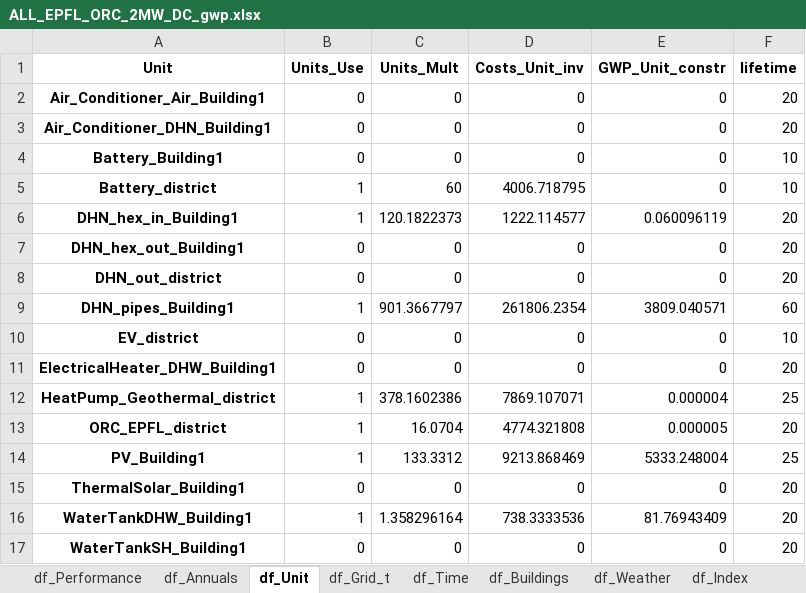
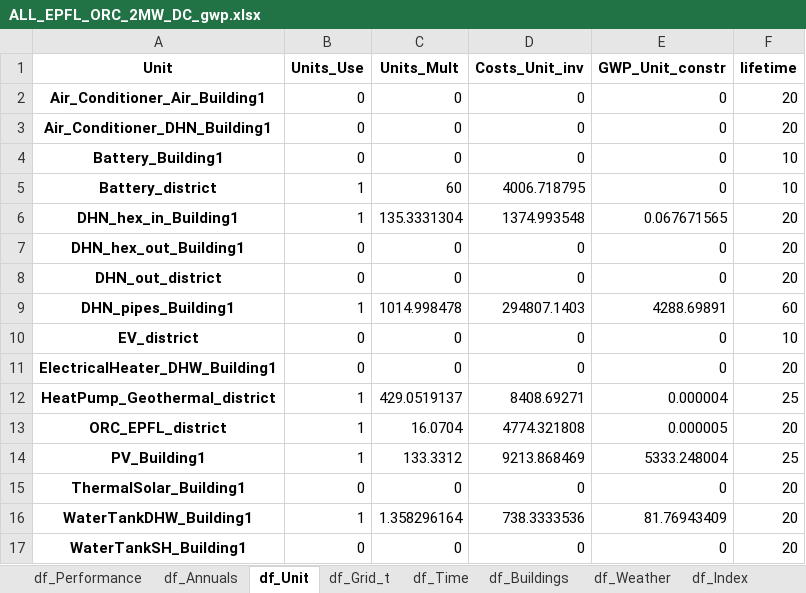
Before and after one commit to sai-ravi-epfl/REHO, an Excel workbook: scripts/template/results/ALL_EPFL_ORC_2MW_DC_gwp.xlsx, sheet df_Unit, drawn as a sheet; values as stored, in another font and other column widths than the file's, no borders; the diff names each change by its address in the sheet, - before the commit and + after, or states it on an @@ line.

```diff
--- a/scripts/template/results/ALL_EPFL_ORC_2MW_DC_gwp.xlsx (sheet df_Unit)
+++ b/scripts/template/results/ALL_EPFL_ORC_2MW_DC_gwp.xlsx (sheet df_Unit)
-C6 (Units_Mult): 120.1822373
+C6 (Units_Mult): 135.3331304
-D6 (Costs_Unit_inv): 1222.114577
+D6 (Costs_Unit_inv): 1374.993548
-E6 (GWP_Unit_constr): 0.060096119
+E6 (GWP_Unit_constr): 0.067671565
-C9 (Units_Mult): 901.3667797
+C9 (Units_Mult): 1014.998478
-D9 (Costs_Unit_inv): 261806.2354
+D9 (Costs_Unit_inv): 294807.1403
-E9 (GWP_Unit_constr): 3809.040571
+E9 (GWP_Unit_constr): 4288.69891
-C12 (Units_Mult): 378.1602386
+C12 (Units_Mult): 429.0519137
-D12 (Costs_Unit_inv): 7869.107071
+D12 (Costs_Unit_inv): 8408.69271
```
Also changed, not shown: sheet df_Streams_t, sheet df_Unit_t, sheet df_Grid_t, sheet df_Index, sheet df_Buildings_t, sheet df_Weather, 5 more sheets, scripts/template/results/ALL_EPFL_BAU_gwp.xlsx, 39 other files.
